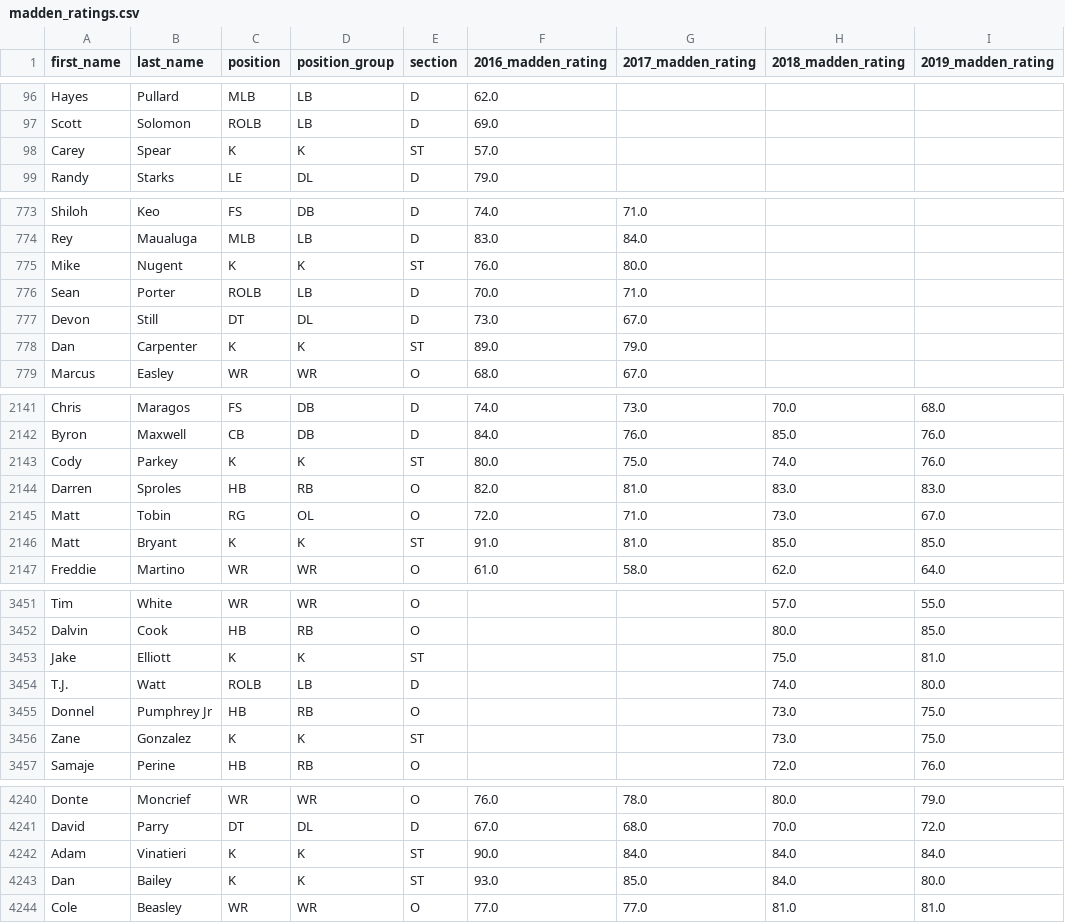
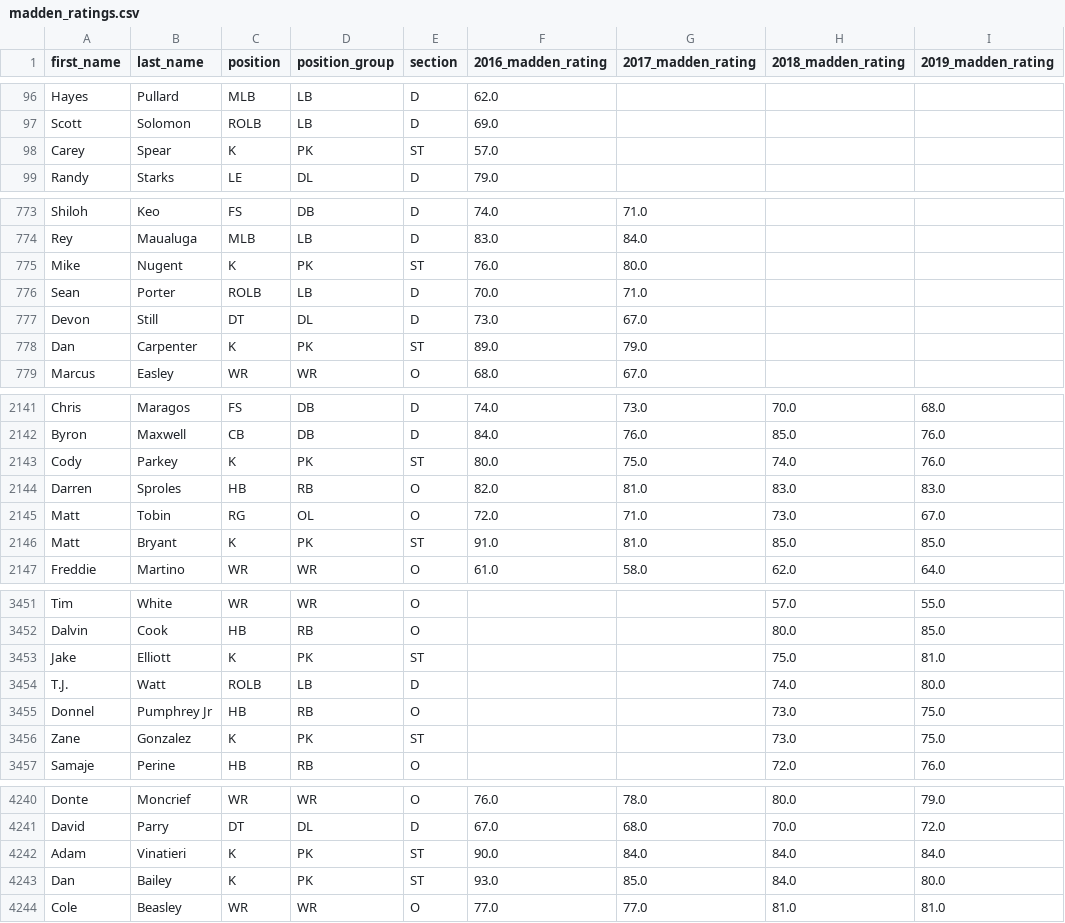
Before and after one commit to mmcelhan/nfl_capstone, a CSV file: data_warehouse/statistics_wh/madden_ratings.csv, drawn as a sheet; only a part is shown, gaps mark what is left out; the diff covers the shown part only; the diff names each change by its address in the sheet, - before the commit and + after, or states it on an @@ line.

```diff
--- a/data_warehouse/statistics_wh/madden_ratings.csv
+++ b/data_warehouse/statistics_wh/madden_ratings.csv
-D98 (position_group): K
+D98 (position_group): PK
-D775 (position_group): K
+D775 (position_group): PK
-D778 (position_group): K
+D778 (position_group): PK
-D2143 (position_group): K
+D2143 (position_group): PK
-D2146 (position_group): K
+D2146 (position_group): PK
-D3453 (position_group): K
+D3453 (position_group): PK
-D3456 (position_group): K
+D3456 (position_group): PK
-D4242:D4243 (position_group): K
+D4242:D4243 (position_group): PK
```
Also changed, not shown: 51 edited cells elsewhere in this file, 13 other files.
